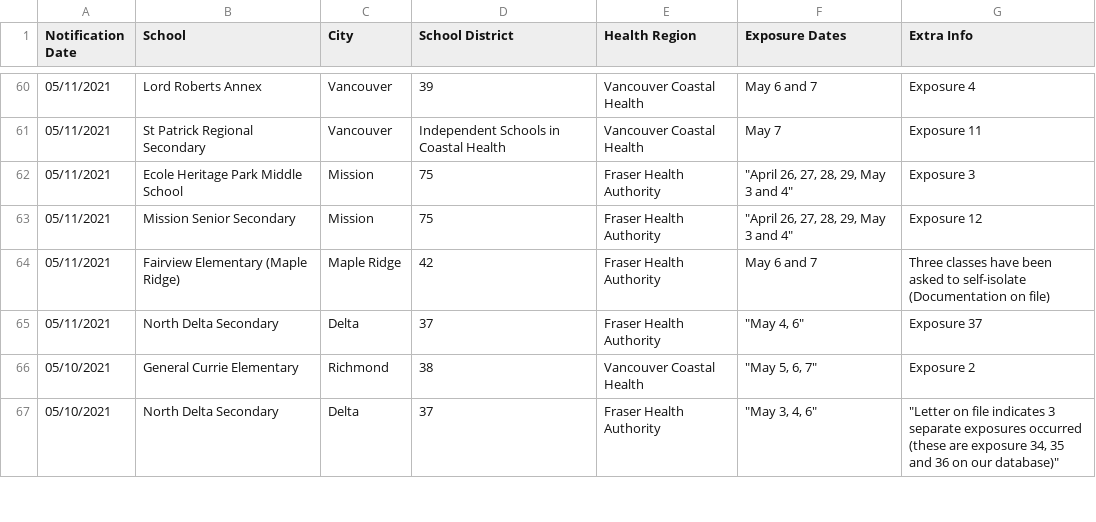
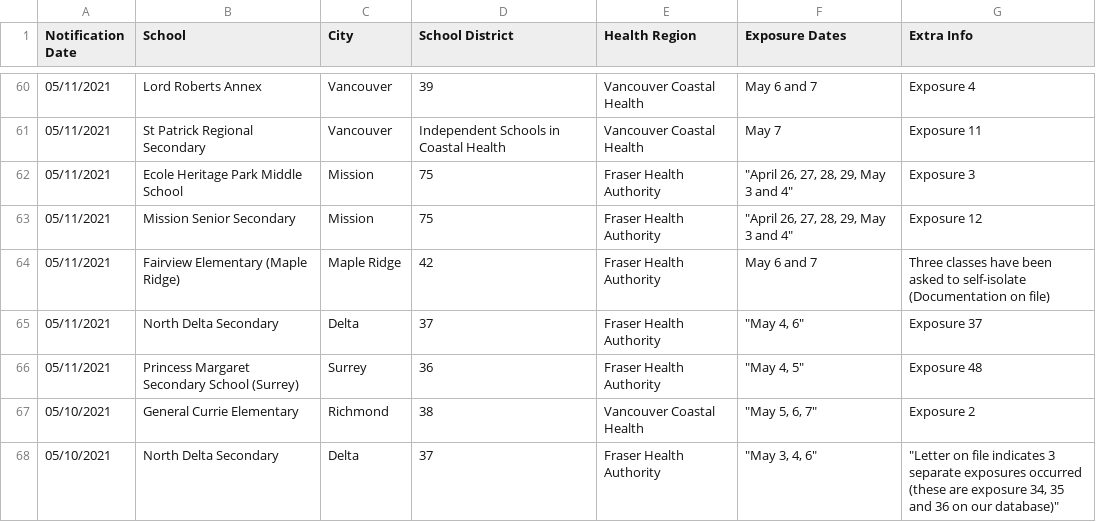
Before and after one commit to spod/bcschoolscoviddata, a CSV file: data/bc_school_covid_events_raw_data.csv, drawn as a sheet; only a part is shown, gaps mark what is left out; the diff names each change by its address in the sheet, - before the commit and + after, or states it on an @@ line.

```diff
--- a/data/bc_school_covid_events_raw_data.csv
+++ b/data/bc_school_covid_events_raw_data.csv
+row 66: 05/11/2021 | Princess Margaret Secondary School (Surrey) | Surrey | 36 | Fraser Health Authority | "May 4, 5" | Exposure 48
```
Also changed, not shown: data/leaderboard.csv, data/raw_data.csv, 1 other file.
